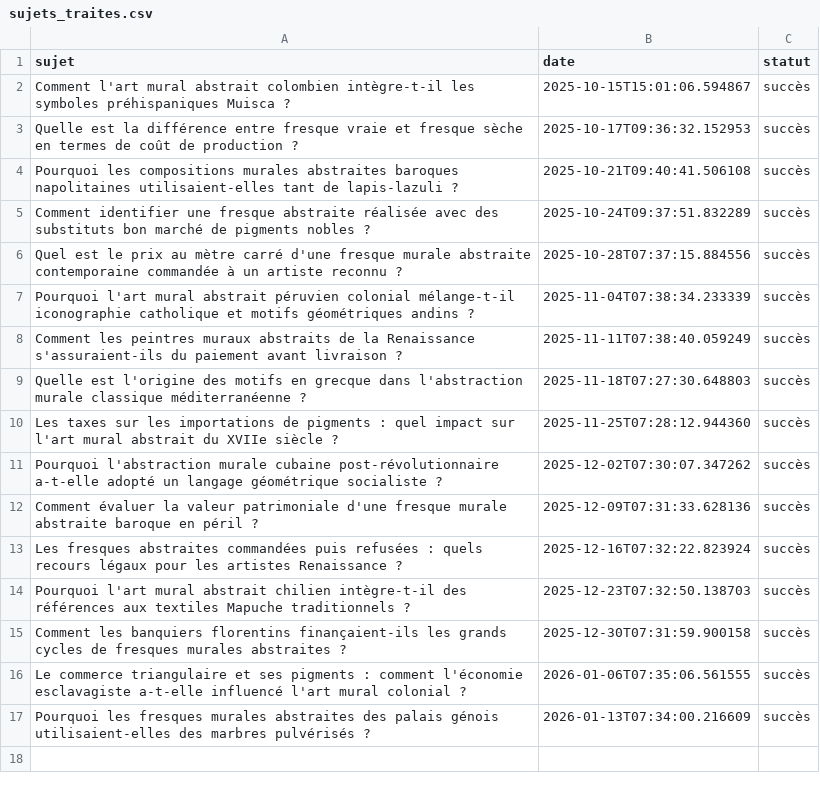
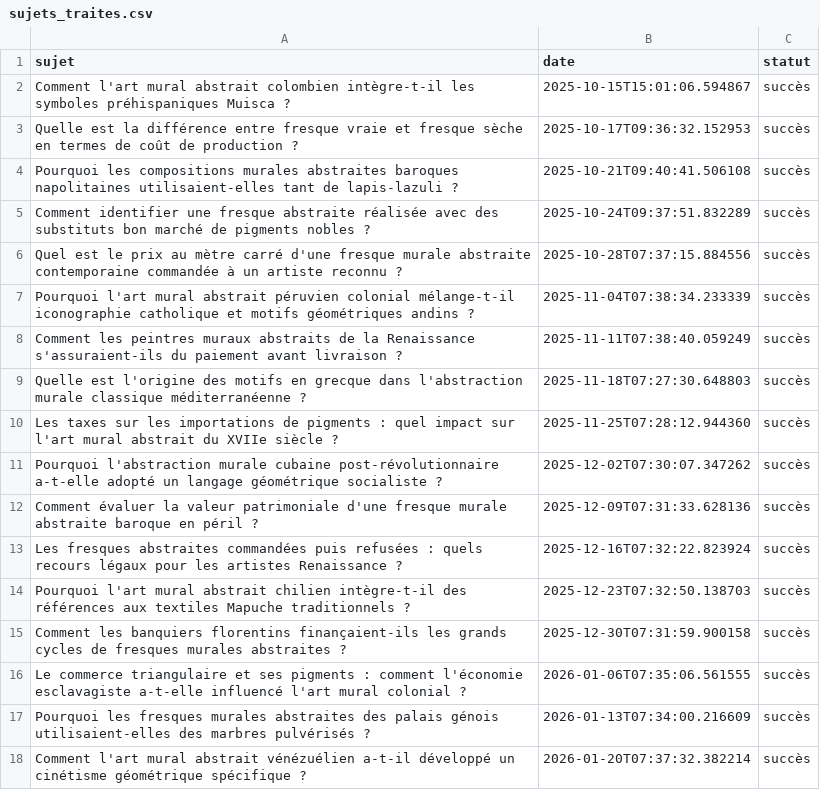
Before and after one commit to Metalosmose21/Abstrait-5, a CSV file: sujets_traites.csv, drawn as a sheet.

```diff
--- a/sujets_traites.csv
+++ b/sujets_traites.csv
@@ -17 +17,2 @@ Le commerce triangulaire et ses pigments : comment l'économie esclavagiste a-t-
 Pourquoi les fresques murales abstraites des palais génois utilisaient-elles des marbres pulvérisés ?,2026-01-13T07:34:00.216609,succès
+Comment l'art mural abstrait vénézuélien a-t-il développé un cinétisme géométrique spécifique ?,2026-01-20T07:37:32.382214,succès
```
Also changed, not shown: sujets.csv.
